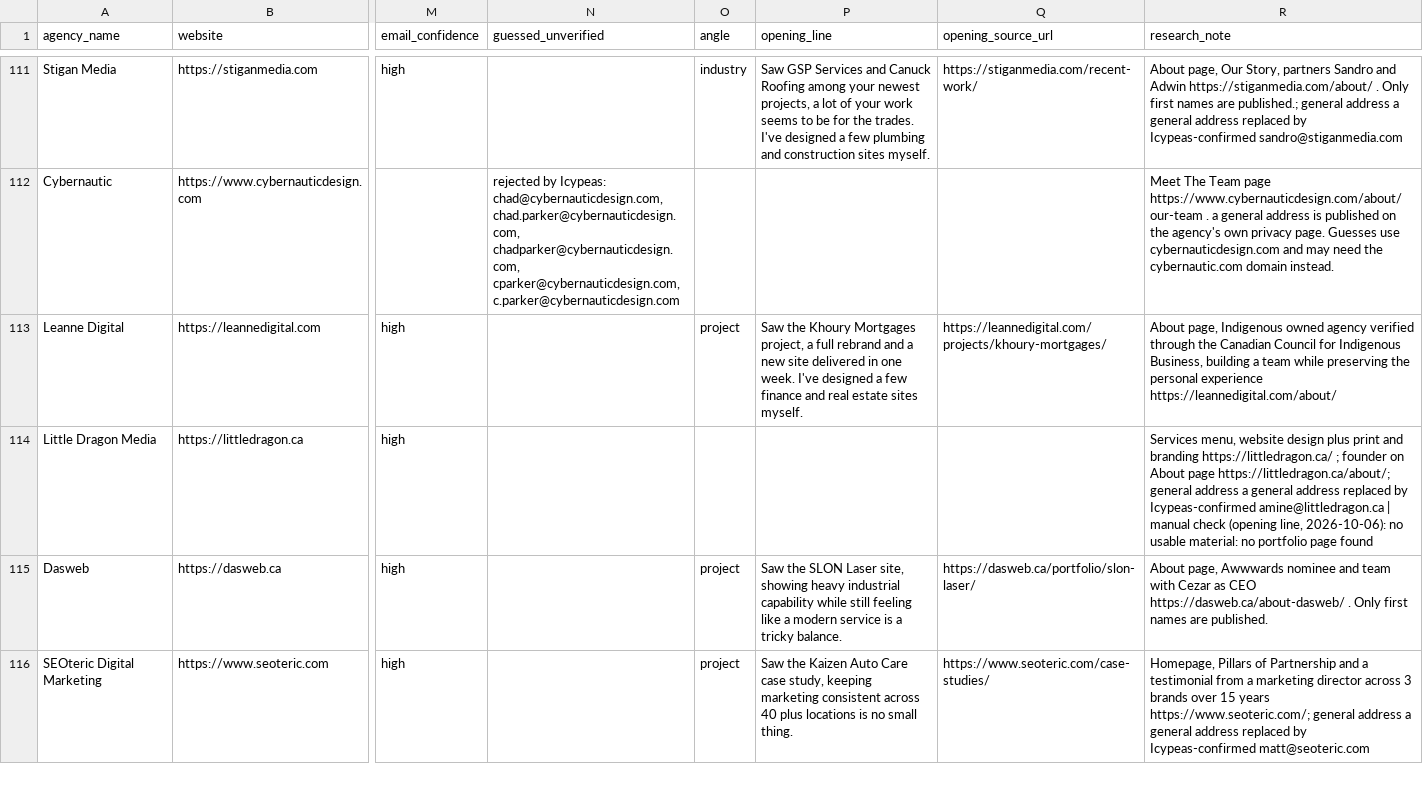
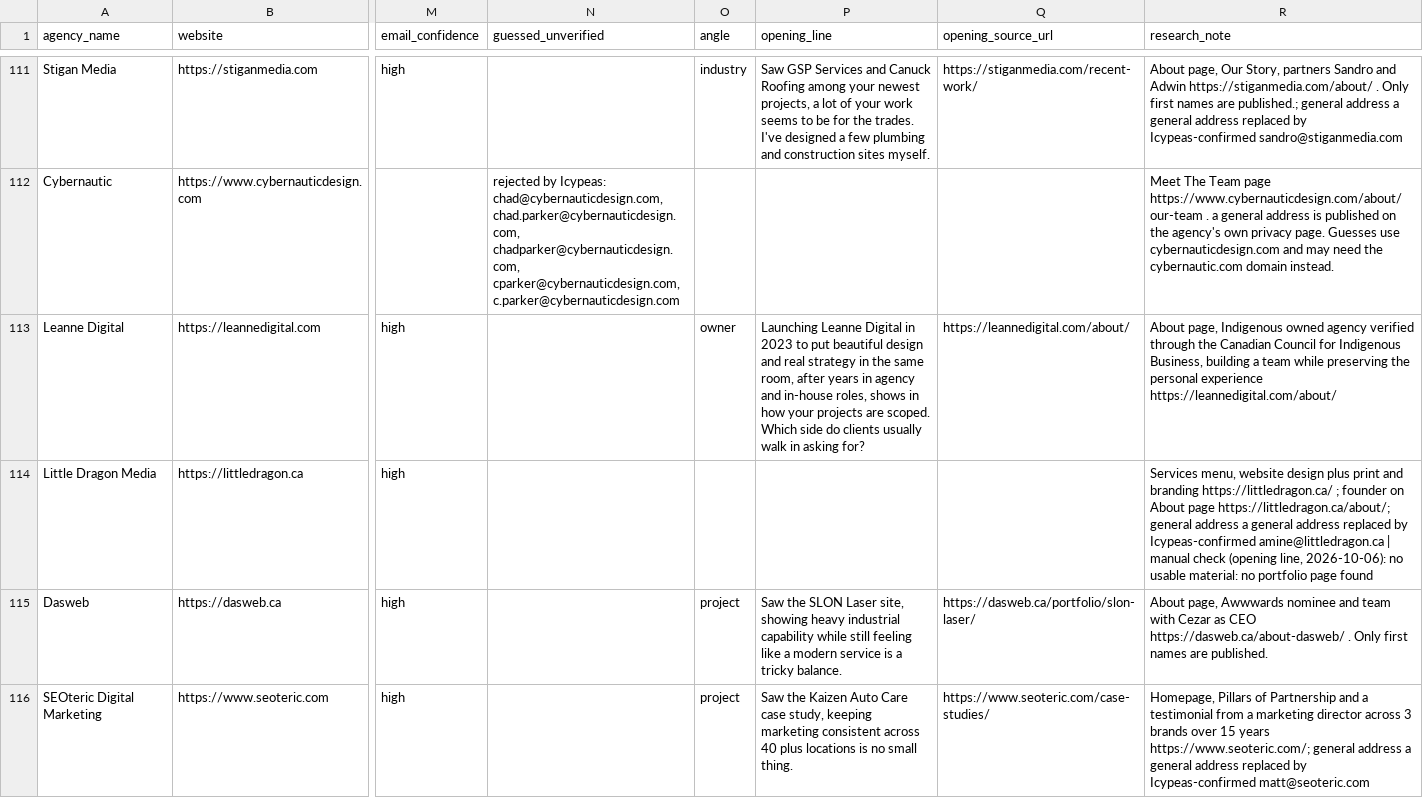
Before and after one commit to lukicdarjan23-ops/quincy-lou-cro, a CSV file: lead_research/leads.csv, drawn as a sheet; only a part is shown, gaps mark what is left out; the diff covers the shown part only; the diff names each change by its address in the sheet, - before the commit and + after, or states it on an @@ line.

```diff
--- a/lead_research/leads.csv
+++ b/lead_research/leads.csv
-O113 (angle): project
+O113 (angle): owner
-P113 (opening_line): Saw the Khoury Mortgages project, a full rebrand and a new site delivered in one week. I've designed a few finance and real estate sites myself.
+P113 (opening_line): Launching Leanne Digital in 2023 to put beautiful design and real strategy in the same room, after years in agency and in-house roles, shows in how your projects are scoped. Which side do clients usually walk in asking for?
-Q113 (opening_source_url): https://leannedigital.com/projects/khoury-mortgages/
+Q113 (opening_source_url): https://leannedigital.com/about/
```
Also changed, not shown: 13 edited cells elsewhere in this file, 2 other files.
